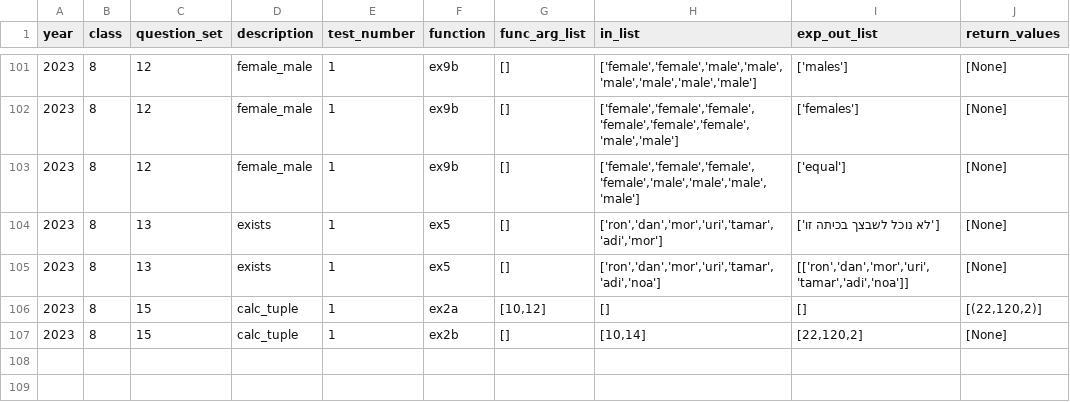
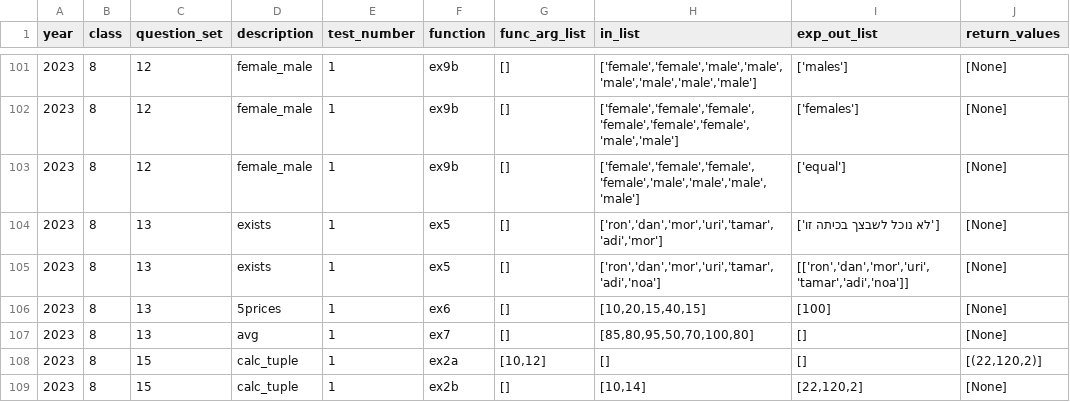
Before and after one commit to tomer2b/auto_grading, a CSV file: tasks.csv, drawn as a sheet; only a part is shown, gaps mark what is left out.

Commit message:
Update tasks.csv

```diff
--- a/tasks.csv
+++ b/tasks.csv
@@ -105,2 +105,4 @@ year,class,question_set,description,test_number,function,func_arg_list,in_list,e
 2023,8,13,"exists",1,ex5,"[]","['ron','dan','mor','uri','tamar','adi','noa']","[['ron','dan','mor','uri','tamar','adi','noa']]","[None]"
+2023,8,13,"5prices",1,ex6,"[]","[10,20,15,40,15]","[100]","[None]"
+2023,8,13,"avg",1,ex7,"[]","[85,80,95,50,70,100,80]","[]","[None]"
 2023,8,15,"calc_tuple",1,ex2a,"[10,12]","[]","[]","[(22,120,2)]"
```
